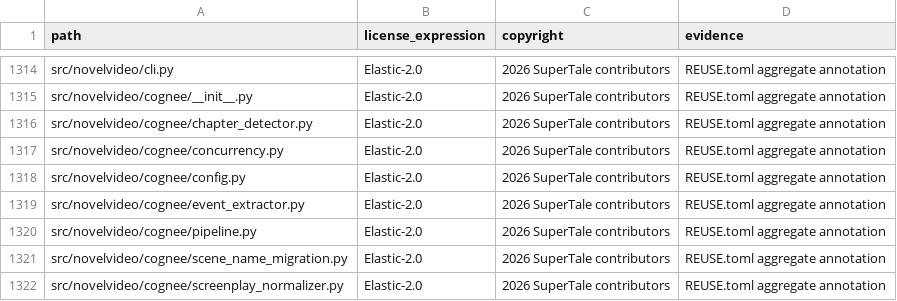
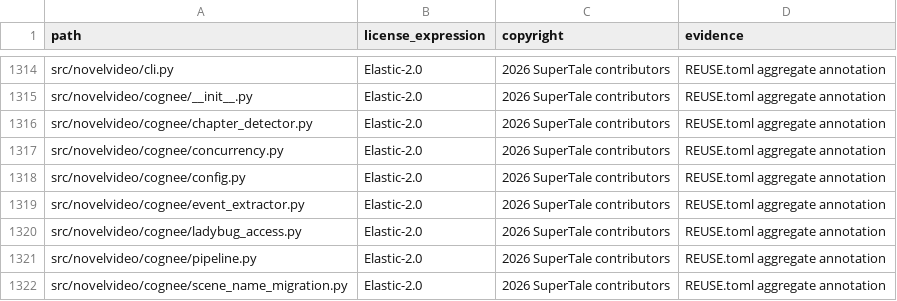
Before and after one commit to dramaclaw/dramaclaw, a CSV file: license-inventory.csv, drawn as a sheet; only a part is shown, gaps mark what is left out; the shorter side is filled out with more unchanged rows.

Commit message:
fix(cognee): open post-ingest graphs read-only
Signed-off-by: Eric <liuyang124846@gmail.com>

```diff
--- a/license-inventory.csv
+++ b/license-inventory.csv
@@ -1319,2 +1319,3 @@ src/novelvideo/cognee/config.py,Elastic-2.0,2026 SuperTale contributors,REUSE.to
 src/novelvideo/cognee/event_extractor.py,Elastic-2.0,2026 SuperTale contributors,REUSE.toml aggregate annotation
+src/novelvideo/cognee/ladybug_access.py,Elastic-2.0,2026 SuperTale contributors,REUSE.toml aggregate annotation
 src/novelvideo/cognee/pipeline.py,Elastic-2.0,2026 SuperTale contributors,REUSE.toml aggregate annotation
```
Also changed, not shown: 8 other files.
